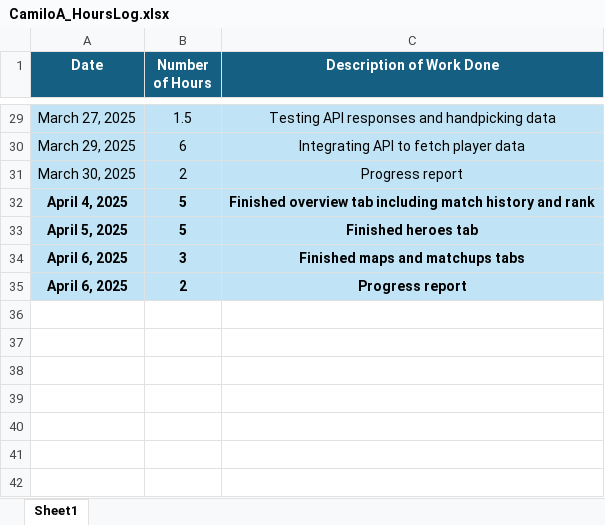
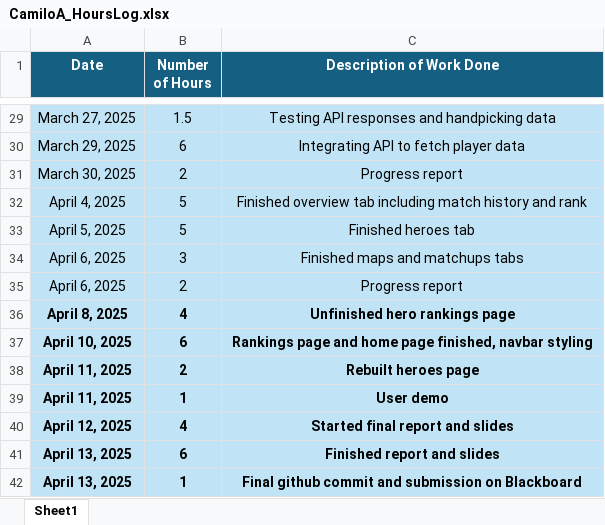
Before and after one commit to Cami2905/W25_4495_S2_CamiloA, an Excel workbook: ReportsAndDocuments/CamiloA_HoursLog.xlsx, sheet Sheet1, drawn as a sheet; only a part is shown, gaps mark what is left out; values as stored, in another font and other column widths than the file's, no borders; charts and pictures not drawn; the diff names each change by its address in the sheet, - before the commit and + after, or states it on an @@ line.

Commit message:
FINAL COMMIT

```diff
--- a/ReportsAndDocuments/CamiloA_HoursLog.xlsx (sheet Sheet1)
+++ b/ReportsAndDocuments/CamiloA_HoursLog.xlsx (sheet Sheet1)
-A32:C35 bold: on
+A32:C35 bold: off
+row 36: April 8, 2025 | 4 | Unfinished hero rankings page
+row 37: April 10, 2025 | 6 | Rankings page and home page finished, navbar styling
+row 38: April 11, 2025 | 2 | Rebuilt heroes page
+row 39: April 11, 2025 | 1 | User demo
+row 40: April 12, 2025 | 4 | Started final report and slides
+row 41: April 13, 2025 | 6 | Finished report and slides
+row 42: April 13, 2025 | 1 | Final github commit and submission on Blackboard
```
Also changed, not shown: 6 other files.
